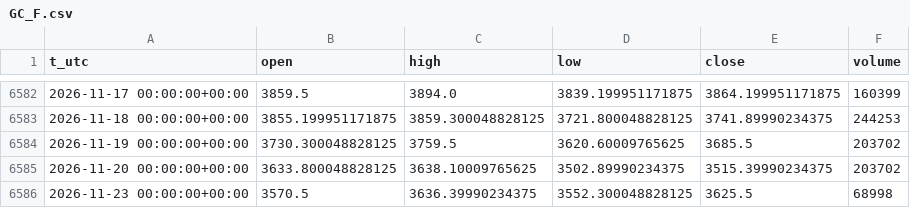
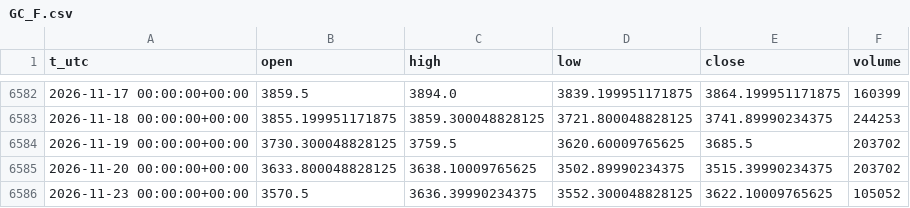
Before and after one commit to egedogann/piyasa-veri, a CSV file: data/d1/GC_F.csv, drawn as a sheet; only a part is shown, gaps mark what is left out.

```diff
--- a/data/d1/GC_F.csv
+++ b/data/d1/GC_F.csv
@@ -6585,2 +6585,2 @@ t_utc,open,high,low,close,volume
 2026-11-20 00:00:00+00:00,3633.800048828125,3638.10009765625,3502.89990234375,3515.39990234375,203702
-2026-11-23 00:00:00+00:00,3570.5,3636.39990234375,3552.300048828125,3625.5,68998
+2026-11-23 00:00:00+00:00,3570.5,3636.39990234375,3552.300048828125,3622.10009765625,105052
```
Also changed, not shown: data/d1/IDX_GDAXI.csv, data/d1/IDX_STOXX50E.csv, 18 other files.
